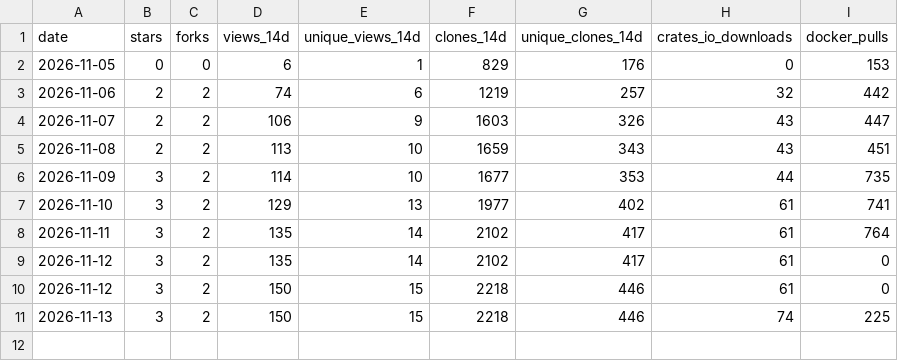
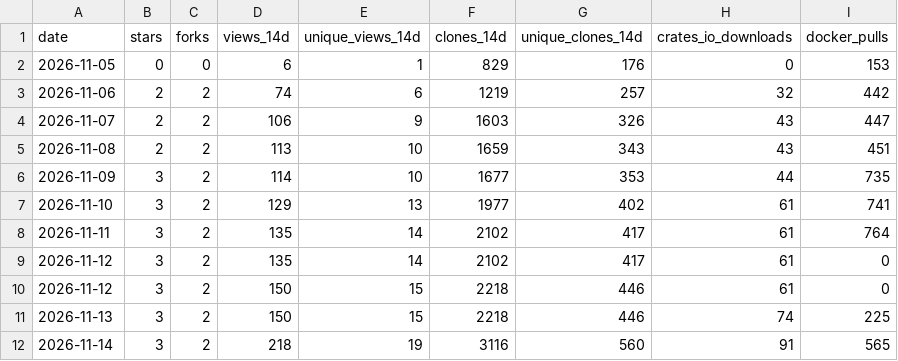
Before and after one commit to Cameleering/cameleer, a CSV file: summary.csv, drawn as a sheet.

```diff
--- a/summary.csv
+++ b/summary.csv
@@ -11 +11,2 @@ date,stars,forks,views_14d,unique_views_14d,clones_14d,unique_clones_14d,crates_
 "2026-11-13",3,2,150,15,2218,446,74,225
+"2026-11-14",3,2,218,19,3116,560,91,565
```
Also changed, not shown: 1 other file.
